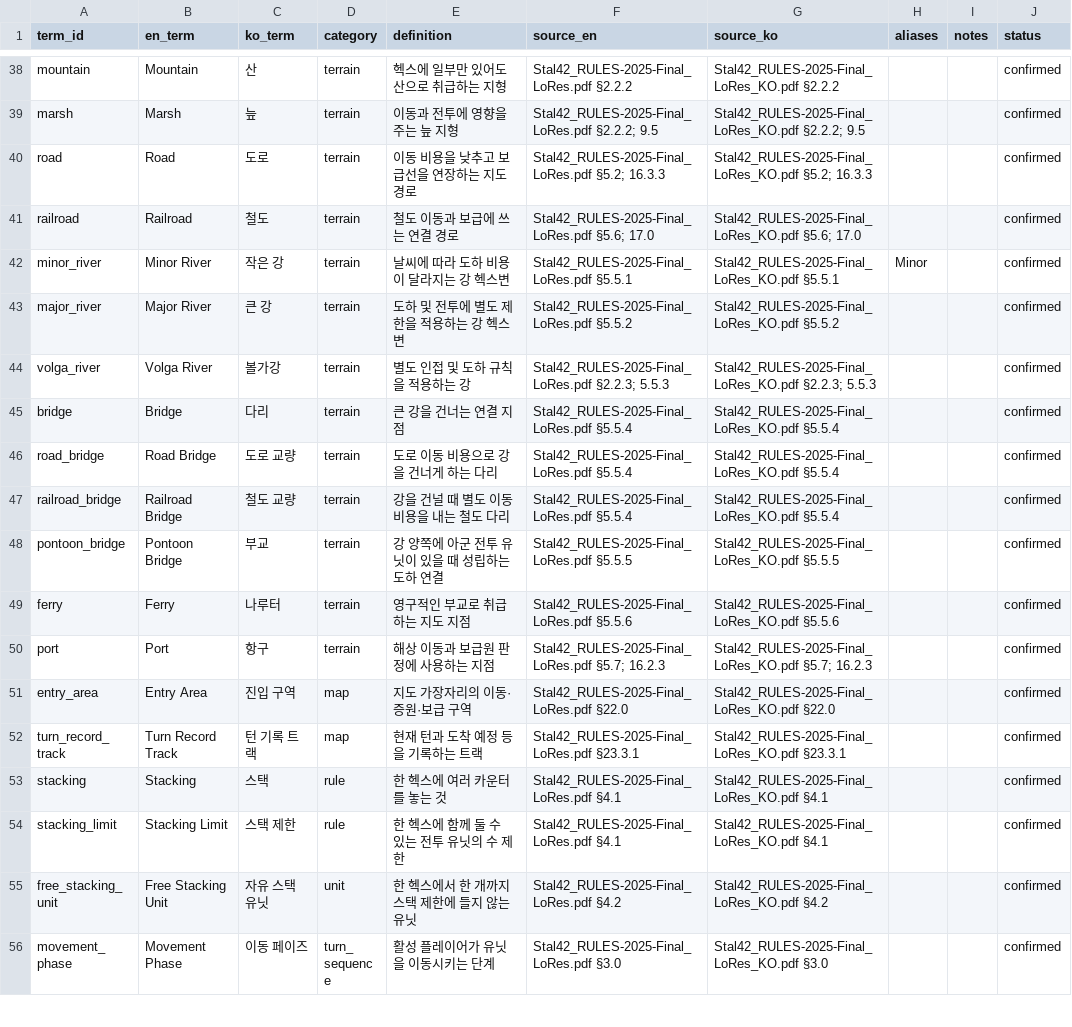
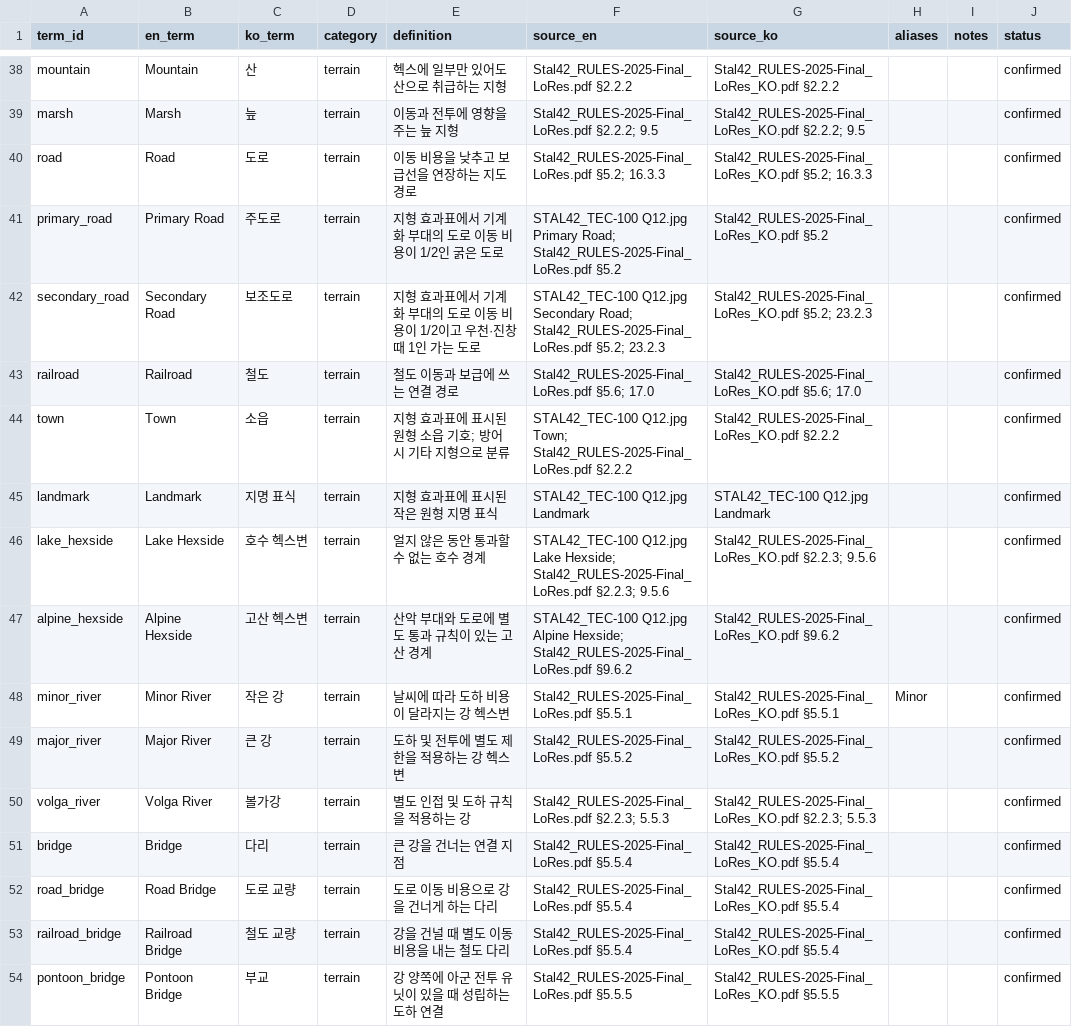
Before and after one commit to wpreuben/stanlingrad_42_bot, a CSV file: data/glossary.csv, drawn as a sheet; only a part is shown, gaps mark what is left out; the shorter side is filled out with more unchanged rows.

Commit message:
feat: distinguish printed map terrain symbols and review northwest hexes

```diff
--- a/data/glossary.csv
+++ b/data/glossary.csv
@@ -40,3 +40,9 @@ marsh,Marsh,늪,terrain,이동과 전투에 영향을 주는 늪 지형,Stal42_R
 road,Road,도로,terrain,이동 비용을 낮추고 보급선을 연장하는 지도 경로,Stal42_RULES-2025-Final_LoRes.pdf §5.2; 16.3.3,Stal42_RULES-2025-Final_LoRes_KO.pdf §5.2; 16.3.3,,,confirmed
+primary_road,Primary Road,주도로,terrain,지형 효과표에서 기계화 부대의 도로 이동 비용이 1/2인 굵은 도로,STAL42_TEC-100 Q12.jpg Primary Road; Stal42_RULES-2025-Final_LoRes.pdf §5.2,Stal42_RULES-2025-Final_LoRes_KO.pdf §5.2,,,confirmed
+secondary_road,Secondary Road,보조도로,terrain,지형 효과표에서 기계화 부대의 도로 이동 비용이 1/2이고 우천·진창 때 1인 가는 도로,STAL42_TEC-100 Q12.jpg Secondary Road; Stal42_RULES-2025-Final_LoRes.pdf §5.2; 23.2.3,Stal42_RULES-2025-Final_LoRes_KO.pdf §5.2; 23.2.3,,,confirmed
 railroad,Railroad,철도,terrain,철도 이동과 보급에 쓰는 연결 경로,Stal42_RULES-2025-Final_LoRes.pdf §5.6; 17.0,Stal42_RULES-2025-Final_LoRes_KO.pdf §5.6; 17.0,,,confirmed
+town,Town,소읍,terrain,지형 효과표에 표시된 원형 소읍 기호; 방어 시 기타 지형으로 분류,STAL42_TEC-100 Q12.jpg Town; Stal42_RULES-2025-Final_LoRes.pdf §2.2.2,Stal42_RULES-2025-Final_LoRes_KO.pdf §2.2.2,,,confirmed
+landmark,Landmark,지명 표식,terrain,지형 효과표에 표시된 작은 원형 지명 표식,STAL42_TEC-100 Q12.jpg Landmark,STAL42_TEC-100 Q12.jpg Landmark,,,confirmed
+lake_hexside,Lake Hexside,호수 헥스변,terrain,얼지 않은 동안 통과할 수 없는 호수 경계,STAL42_TEC-100 Q12.jpg Lake Hexside; Stal42_RULES-2025-Final_LoRes.pdf §2.2.3; 9.5.6,Stal42_RULES-2025-Final_LoRes_KO.pdf §2.2.3; 9.5.6,,,confirmed
+alpine_hexside,Alpine Hexside,고산 헥스변,terrain,산악 부대와 도로에 별도 통과 규칙이 있는 고산 경계,STAL42_TEC-100 Q12.jpg Alpine Hexside; Stal42_RULES-2025-Final_LoRes.pdf §9.6.2,Stal42_RULES-2025-Final_LoRes_KO.pdf §9.6.2,,,confirmed
 minor_river,Minor River,작은 강,terrain,날씨에 따라 도하 비용이 달라지는 강 헥스변,Stal42_RULES-2025-Final_LoRes.pdf §5.5.1,Stal42_RULES-2025-Final_LoRes_KO.pdf §5.5.1,Minor,,confirmed
```
Also changed, not shown: 5 other files.
